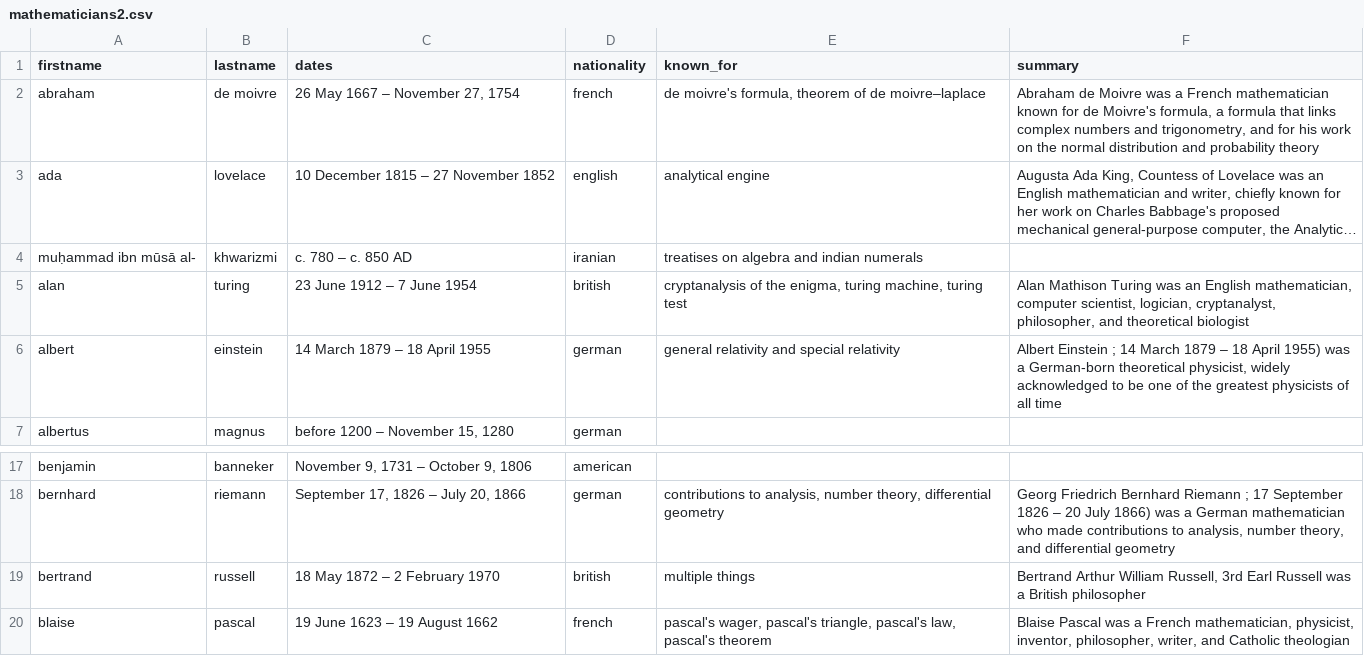
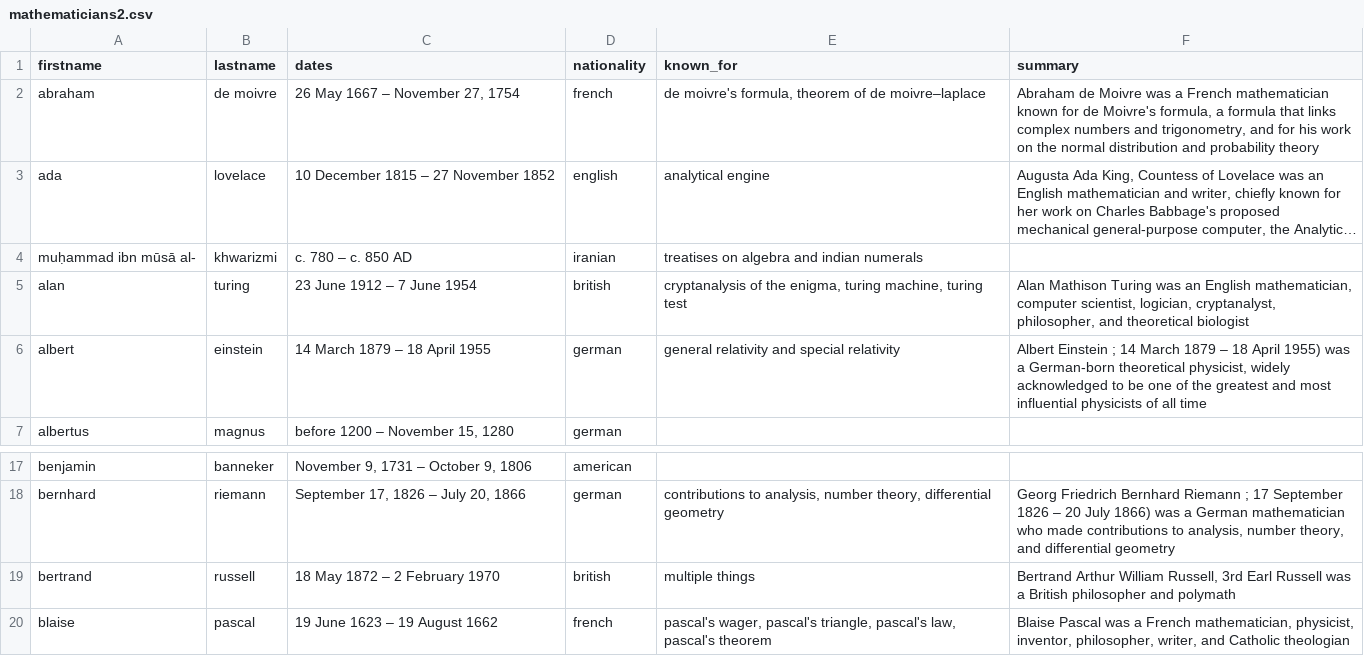
Before and after one commit to SumayaSiddique/CSE495-Math-ChatBot, a CSV file: mathematicians2.csv, drawn as a sheet; only a part is shown, gaps mark what is left out; long unchanged cells end in ….

```diff
--- a/mathematicians2.csv
+++ b/mathematicians2.csv
@@ -5,3 +5,3 @@ muḥammad ibn mūsā al-,khwarizmi,c. 780 – c. 850 AD,iranian,treatises on al
 alan,turing,23 June 1912 – 7 June 1954,british ,"cryptanalysis of the enigma, turing machine, turing test","Alan Mathison Turing   was an English mathematician, computer scientist, logician, cryptanalyst, philosopher, and theoretical biologist"
-albert,einstein,14 March 1879 – 18 April 1955,german,general relativity and special relativity,"Albert Einstein ; 14 March 1879 – 18 April 1955) was a German-born theoretical physicist, widely acknowledged to be one of the greatest physicists of all time"
+albert,einstein,14 March 1879 – 18 April 1955,german,general relativity and special relativity,"Albert Einstein ; 14 March 1879 – 18 April 1955) was a German-born theoretical physicist, widely acknowledged to be one of the greatest and most influential physicists of all time"
 albertus,magnus,"before 1200 – November 15, 1280",german ,,
@@ -19,3 +19,3 @@ benjamin ,banneker,"November 9, 1731 – October 9, 1806",american,,
 bernhard ,riemann,"September 17, 1826 – July 20, 1866",german,"contributions to analysis, number theory, differential geometry","Georg Friedrich Bernhard Riemann ; 17 September 1826 – 20 July 1866) was a German mathematician who made contributions to analysis, number theory, and differential geometry"
-bertrand ,russell,18 May 1872 – 2 February 1970,british,multiple things,"Bertrand Arthur William Russell, 3rd Earl Russell   was a British philosopher"
+bertrand ,russell,18 May 1872 – 2 February 1970,british,multiple things,"Bertrand Arthur William Russell, 3rd Earl Russell   was a British philosopher and polymath"
 blaise ,pascal,19 June 1623 – 19 August 1662,french,"pascal's wager, pascal's triangle, pascal's law, pascal's theorem","Blaise Pascal  was a French mathematician, physicist, inventor, philosopher, writer, and Catholic theologian"
```
Also changed, not shown: 3 other files.
